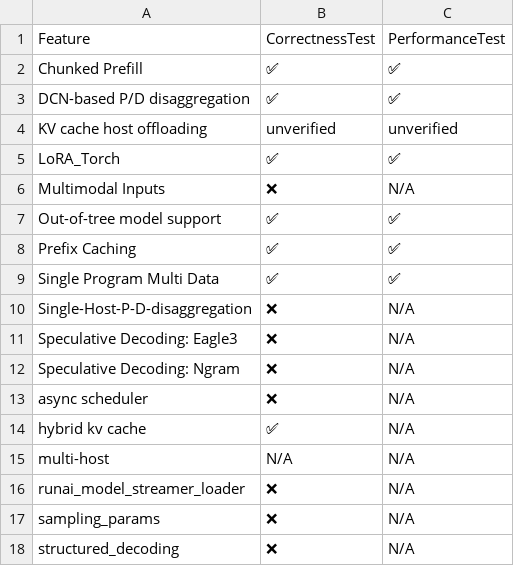
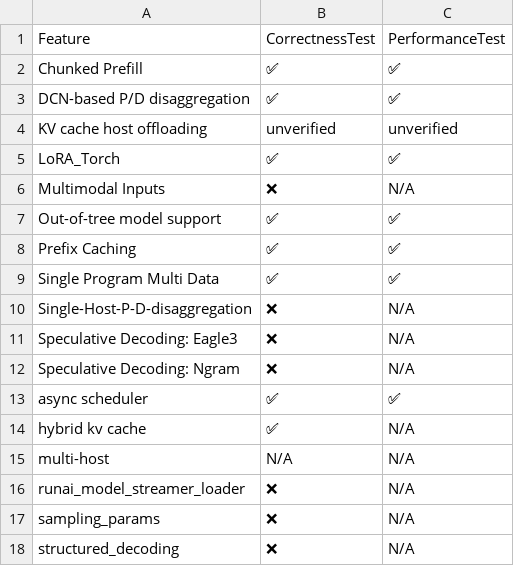
Before and after one commit to vllm-project/tpu-inference, a CSV file: support_matrices/nightly/vllm/v6/feature_support_matrix.csv, drawn as a sheet.

Commit message:
[skip ci] Update nightly support matrices for vllm (v6/v7)
Signed-off-by: Buildkite Bot <buildkite-bot@users.noreply.github.com>

```diff
--- a/support_matrices/nightly/vllm/v6/feature_support_matrix.csv
+++ b/support_matrices/nightly/vllm/v6/feature_support_matrix.csv
@@ -12,3 +12,3 @@ Feature,CorrectnessTest,PerformanceTest
 "Speculative Decoding: Ngram",❌,N/A
-"async scheduler",❌,N/A
+"async scheduler",✅,✅
 "hybrid kv cache",✅,N/A
```
